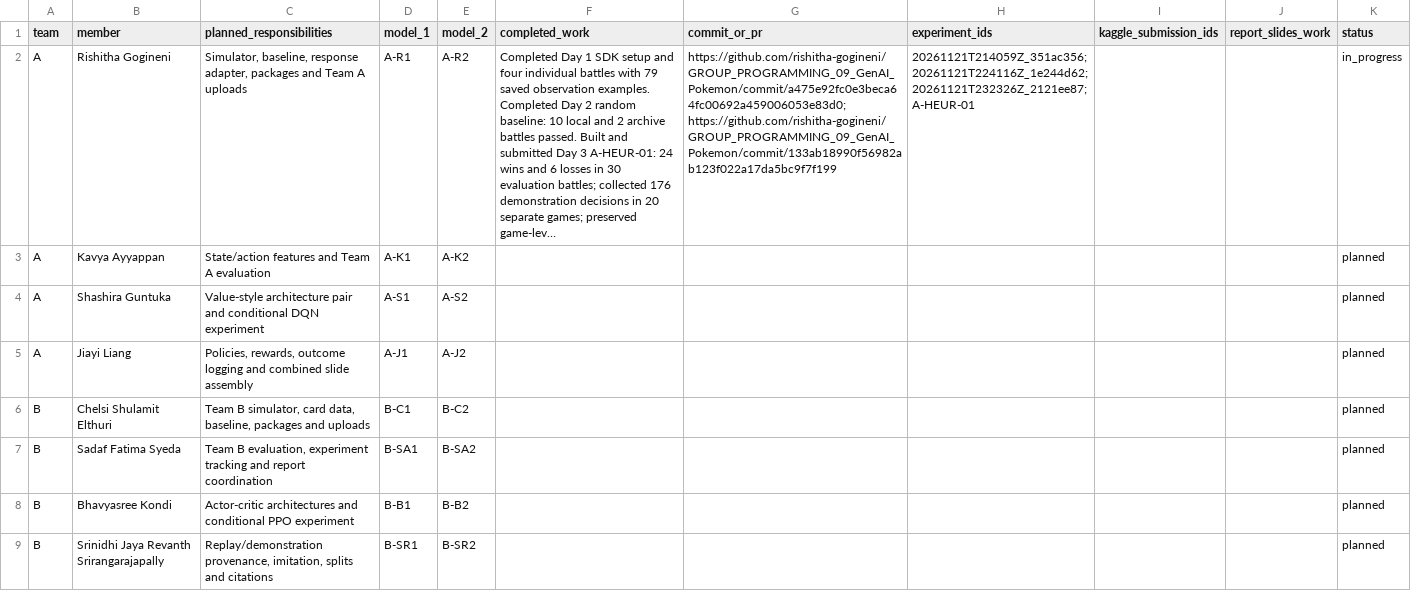
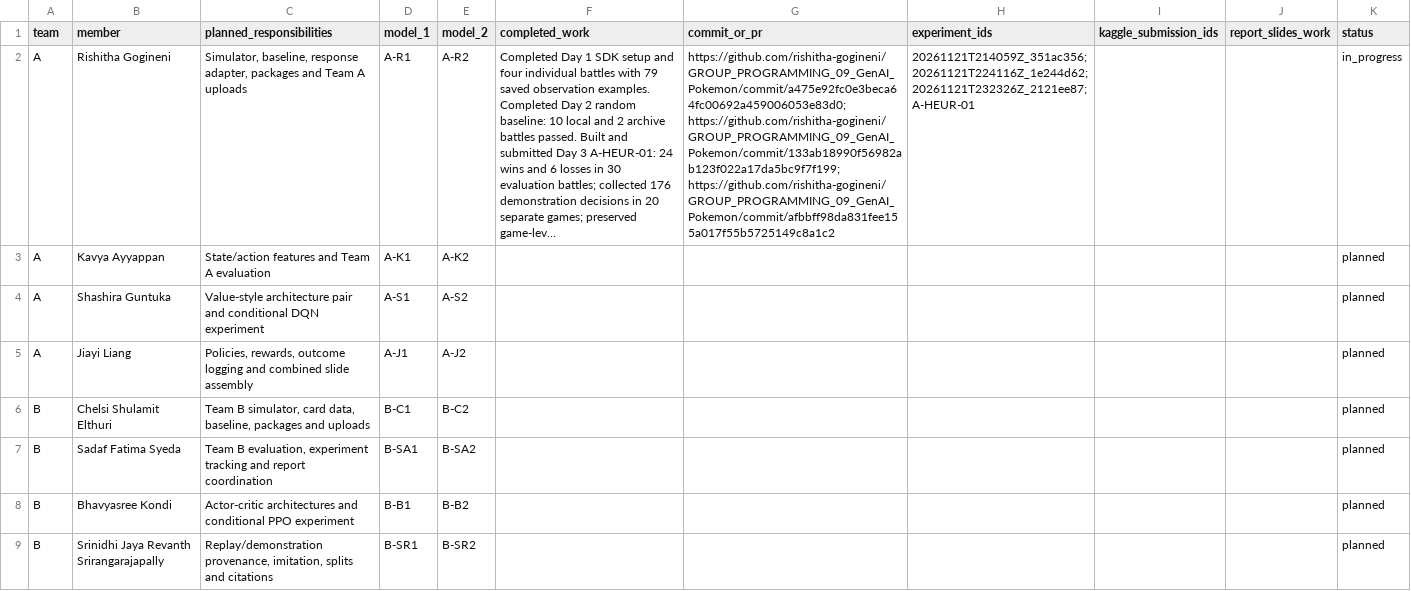
Before and after one commit to rishitha-gogineni/GROUP_PROGRAMMING_09_GenAI_Pokemon, a CSV file: docs/contributions.csv, drawn as a sheet; long unchanged cells end in …; the diff names each change by its address in the sheet, - before the commit and + after, or states it on an @@ line.

Commit message:
Link Day 3 integration in contribution and experiment records

```diff
--- a/docs/contributions.csv
+++ b/docs/contributions.csv
-G2 (commit_or_pr): https://github.com/rishitha-gogineni/GROUP_PROGRAMMING_09_GenAI_Pokemon/commit/a475e92fc0e3beca64fc00692a459006053e83d0; https://github.com/rishitha-gogineni/GROUP_PROGRAMMING_09_GenAI_Pokemon/commit/133ab18990f56982ab123f022a17da5bc9f7f199
+G2 (commit_or_pr): https://github.com/rishitha-gogineni/GROUP_PROGRAMMING_09_GenAI_Pokemon/commit/a475e92fc0e3beca64fc00692a459006053e83d0; https://github.com/rishitha-gogineni/GROUP_PROGRAMMING_09_GenAI_Pokemon/commit/133ab18990f56982ab123f022a17da5bc9f7f199; https://github.com/rishitha-gogineni/GROUP_PROGRAMMING_09_GenAI_Pokemon/commit/afbbff98da831fee155a017f55b5725149c8a1c2
```
Also changed, not shown: team_a/experiments/results.csv, team_a/submissions/register.csv.
